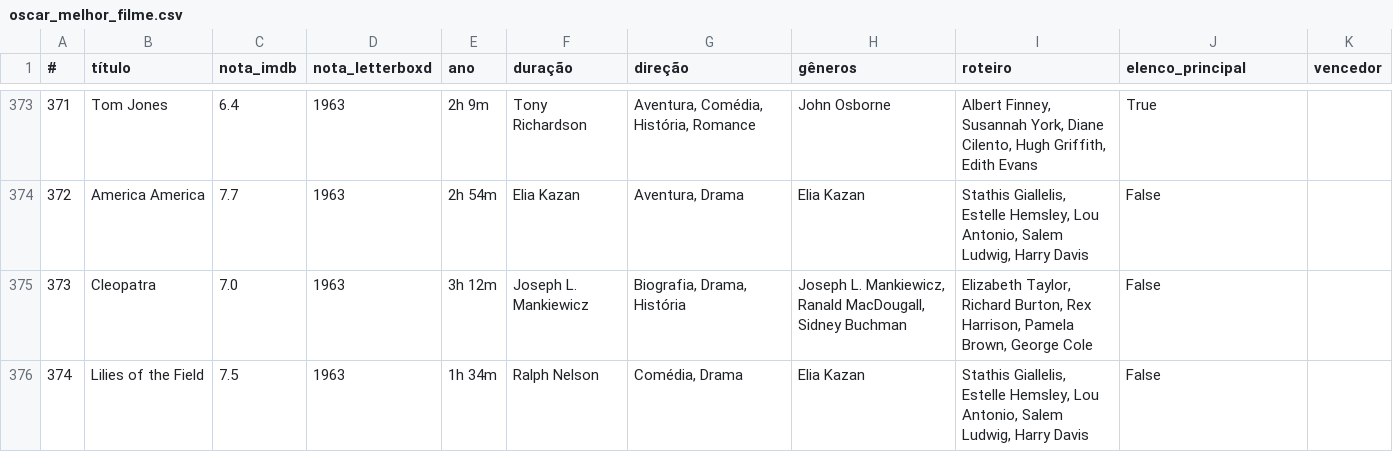
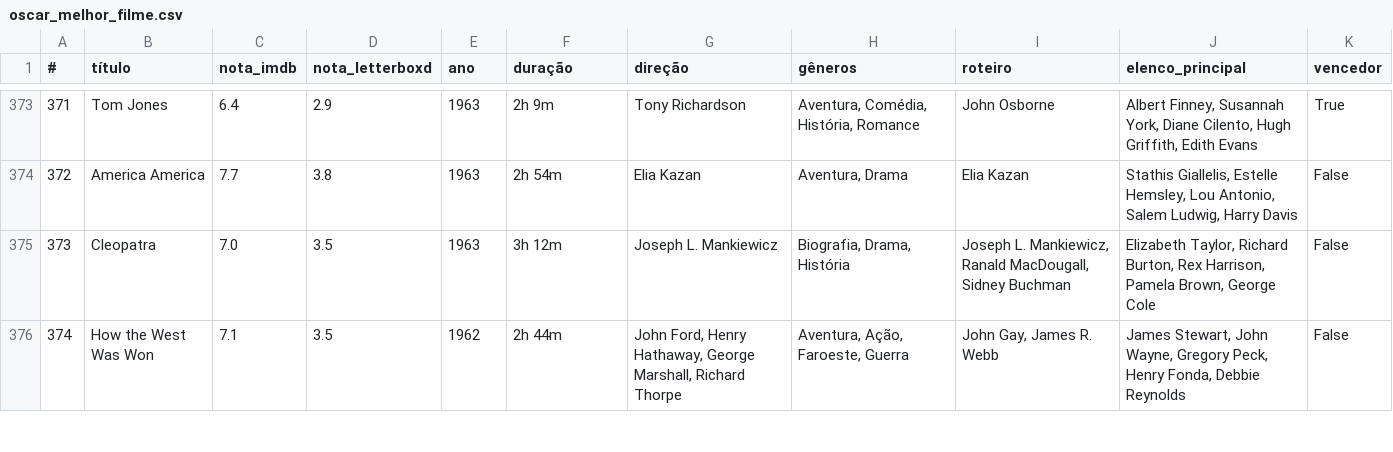
Before and after one commit to nicolascaseiro/Oscar-Melhor-Filme, a CSV file: oscar_melhor_filme.csv, drawn as a sheet; only a part is shown, gaps mark what is left out; the diff covers the shown part only.

```diff
--- a/oscar_melhor_filme.csv
+++ b/oscar_melhor_filme.csv
@@ -373,4 +373,4 @@
-371,Tom Jones,6.4,1963,2h 9m,Tony Richardson,"Aventura, Comédia, História, Romance",John Osborne,"Albert Finney, Susannah York, Diane Cilento, Hugh Griffith, Edith Evans",True
-372,America America,7.7,1963,2h 54m,Elia Kazan,"Aventura, Drama",Elia Kazan,"Stathis Giallelis, Estelle Hemsley, Lou Antonio, Salem Ludwig, Harry Davis",False
-373,Cleopatra,7.0,1963,3h 12m,Joseph L. Mankiewicz,"Biografia, Drama, História","Joseph L. Mankiewicz, Ranald MacDougall, Sidney Buchman","Elizabeth Taylor, Richard Burton, Rex Harrison, Pamela Brown, George Cole",False
-374,Lilies of the Field,7.5,1963,1h 34m,Ralph Nelson,"Comédia, Drama",Elia Kazan,"Stathis Giallelis, Estelle Hemsley, Lou Antonio, Salem Ludwig, Harry Davis",False
+371,Tom Jones,6.4,2.9,1963,2h 9m,Tony Richardson,"Aventura, Comédia, História, Romance",John Osborne,"Albert Finney, Susannah York, Diane Cilento, Hugh Griffith, Edith Evans",True
+372,America America,7.7,3.8,1963,2h 54m,Elia Kazan,"Aventura, Drama",Elia Kazan,"Stathis Giallelis, Estelle Hemsley, Lou Antonio, Salem Ludwig, Harry Davis",False
+373,Cleopatra,7.0,3.5,1963,3h 12m,Joseph L. Mankiewicz,"Biografia, Drama, História","Joseph L. Mankiewicz, Ranald MacDougall, Sidney Buchman","Elizabeth Taylor, Richard Burton, Rex Harrison, Pamela Brown, George Cole",False
+374,How the West Was Won,7.1,3.5,1962,2h 44m,"John Ford, Henry Hathaway, George Marshall, Richard Thorpe","Aventura, Ação, Faroeste, Guerra","John Gay, James R. Webb","James Stewart, John Wayne, Gregory Peck, Henry Fonda, Debbie Reynolds",False
```
Also changed, not shown: 154 edited cells elsewhere in this file.
